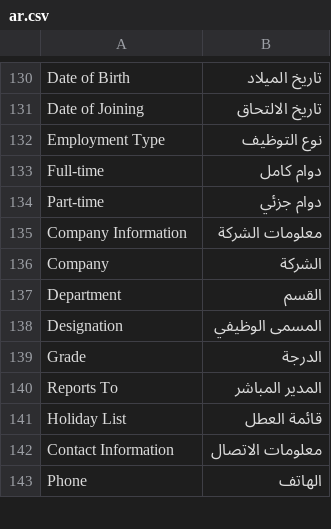
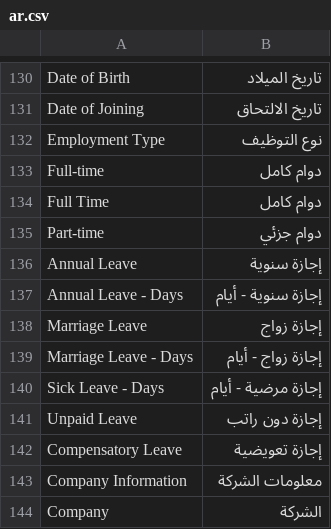
Before and after one commit to Ibrahim-Merhi/hr-custom, a CSV file: hr_custom/translations/ar.csv, drawn as a sheet; only a part is shown, gaps mark what is left out; the shorter side is filled out with more unchanged rows.

Commit message:
Fix PWA Arabic leaves and HR schedule filters

```diff
--- a/hr_custom/translations/ar.csv
+++ b/hr_custom/translations/ar.csv
@@ -133,3 +133,11 @@ Employment Type,نوع التوظيف,
 Full-time,دوام كامل,
+Full Time,دوام كامل,
 Part-time,دوام جزئي,
+Annual Leave,إجازة سنوية,
+Annual Leave - Days,إجازة سنوية - أيام,
+Marriage Leave,إجازة زواج,
+Marriage Leave - Days,إجازة زواج - أيام,
+Sick Leave - Days,إجازة مرضية - أيام,
+Unpaid Leave,إجازة دون راتب,
+Compensatory Leave,إجازة تعويضية,
 Company Information,معلومات الشركة,
```
Also changed, not shown: 6 other files.
